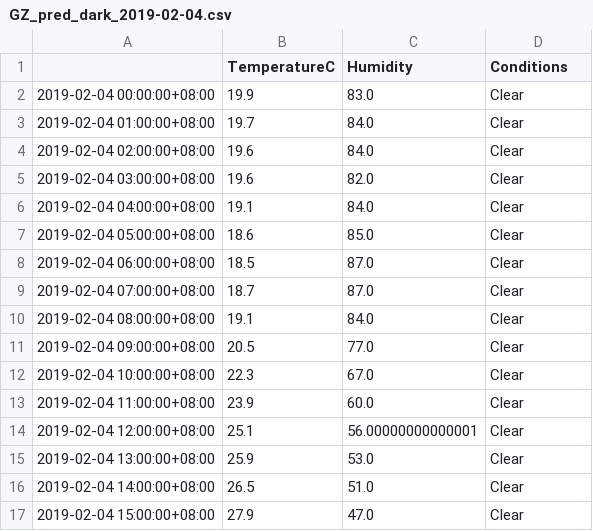
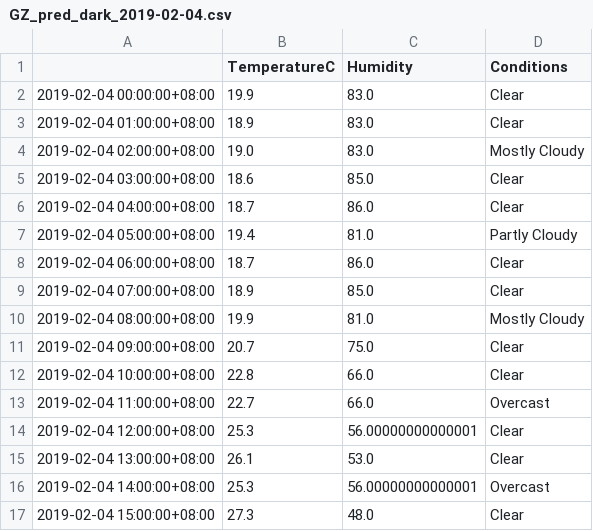
Before and after one commit to leonardmac0614/update_realtime, a CSV file: predict_files/GZ_pred_dark_2019-02-04.csv, drawn as a sheet; only a part is shown; the diff covers the shown part only.

```diff
--- a/predict_files/GZ_pred_dark_2019-02-04.csv
+++ b/predict_files/GZ_pred_dark_2019-02-04.csv
@@ -2,16 +2,16 @@
 2019-02-04 00:00:00+08:00,19.9,83.0,Clear
-2019-02-04 01:00:00+08:00,19.7,84.0,Clear
-2019-02-04 02:00:00+08:00,19.6,84.0,Clear
-2019-02-04 03:00:00+08:00,19.6,82.0,Clear
-2019-02-04 04:00:00+08:00,19.1,84.0,Clear
-2019-02-04 05:00:00+08:00,18.6,85.0,Clear
-2019-02-04 06:00:00+08:00,18.5,87.0,Clear
-2019-02-04 07:00:00+08:00,18.7,87.0,Clear
-2019-02-04 08:00:00+08:00,19.1,84.0,Clear
-2019-02-04 09:00:00+08:00,20.5,77.0,Clear
-2019-02-04 10:00:00+08:00,22.3,67.0,Clear
-2019-02-04 11:00:00+08:00,23.9,60.0,Clear
-2019-02-04 12:00:00+08:00,25.1,56.00000000000001,Clear
-2019-02-04 13:00:00+08:00,25.9,53.0,Clear
-2019-02-04 14:00:00+08:00,26.5,51.0,Clear
-2019-02-04 15:00:00+08:00,27.9,47.0,Clear
+2019-02-04 01:00:00+08:00,18.9,83.0,Clear
+2019-02-04 02:00:00+08:00,19.0,83.0,Mostly Cloudy
+2019-02-04 03:00:00+08:00,18.6,85.0,Clear
+2019-02-04 04:00:00+08:00,18.7,86.0,Clear
+2019-02-04 05:00:00+08:00,19.4,81.0,Partly Cloudy
+2019-02-04 06:00:00+08:00,18.7,86.0,Clear
+2019-02-04 07:00:00+08:00,18.9,85.0,Clear
+2019-02-04 08:00:00+08:00,19.9,81.0,Mostly Cloudy
+2019-02-04 09:00:00+08:00,20.7,75.0,Clear
+2019-02-04 10:00:00+08:00,22.8,66.0,Clear
+2019-02-04 11:00:00+08:00,22.7,66.0,Overcast
+2019-02-04 12:00:00+08:00,25.3,56.00000000000001,Clear
+2019-02-04 13:00:00+08:00,26.1,53.0,Clear
+2019-02-04 14:00:00+08:00,25.3,56.00000000000001,Overcast
+2019-02-04 15:00:00+08:00,27.3,48.0,Clear
```
Also changed, not shown: 58 edited cells elsewhere in this file, GZ_his_dark.csv.
